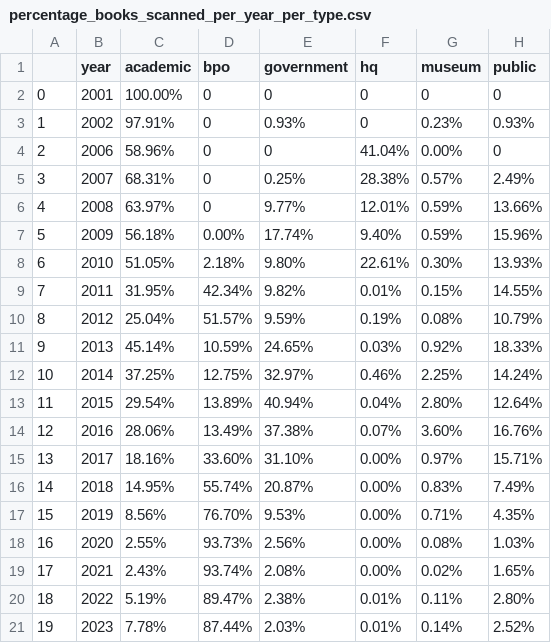
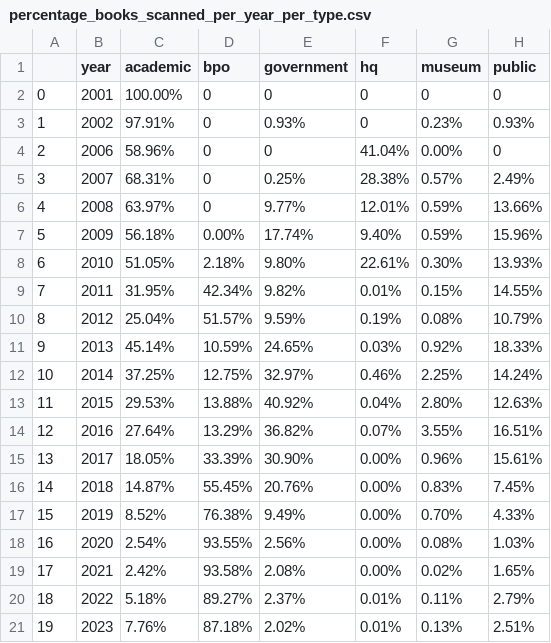
Before and after one commit to ers6/ia_scanning_labor_data, a CSV file: metadata-analysis/metadata-records-analysis-csvs/percentage_books_scanned_per_year_per_type.csv, drawn as a sheet.

```diff
--- a/metadata-analysis/metadata-records-analysis-csvs/percentage_books_scanned_per_year_per_type.csv
+++ b/metadata-analysis/metadata-records-analysis-csvs/percentage_books_scanned_per_year_per_type.csv
@@ -12,10 +12,10 @@
 10,2014,37.25%,12.75%,32.97%,0.46%,2.25%,14.24%
-11,2015,29.54%,13.89%,40.94%,0.04%,2.80%,12.64%
-12,2016,28.06%,13.49%,37.38%,0.07%,3.60%,16.76%
-13,2017,18.16%,33.60%,31.10%,0.00%,0.97%,15.71%
-14,2018,14.95%,55.74%,20.87%,0.00%,0.83%,7.49%
-15,2019,8.56%,76.70%,9.53%,0.00%,0.71%,4.35%
-16,2020,2.55%,93.73%,2.56%,0.00%,0.08%,1.03%
-17,2021,2.43%,93.74%,2.08%,0.00%,0.02%,1.65%
-18,2022,5.19%,89.47%,2.38%,0.01%,0.11%,2.80%
-19,2023,7.78%,87.44%,2.03%,0.01%,0.14%,2.52%
+11,2015,29.53%,13.88%,40.92%,0.04%,2.80%,12.63%
+12,2016,27.64%,13.29%,36.82%,0.07%,3.55%,16.51%
+13,2017,18.05%,33.39%,30.90%,0.00%,0.96%,15.61%
+14,2018,14.87%,55.45%,20.76%,0.00%,0.83%,7.45%
+15,2019,8.52%,76.38%,9.49%,0.00%,0.70%,4.33%
+16,2020,2.54%,93.55%,2.56%,0.00%,0.08%,1.03%
+17,2021,2.42%,93.58%,2.08%,0.00%,0.02%,1.65%
+18,2022,5.18%,89.27%,2.37%,0.01%,0.11%,2.79%
+19,2023,7.76%,87.18%,2.02%,0.01%,0.13%,2.51%
```
Also changed, not shown: 1 other file.
